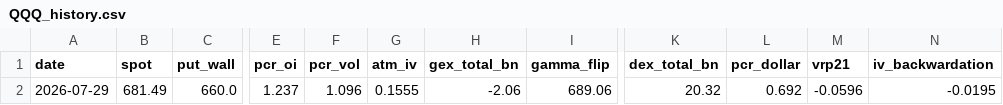
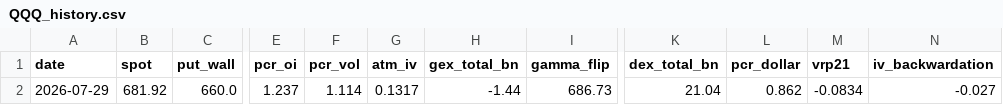
Before and after one commit to dsh0920-sys/Repository-name-options-dashboard, a CSV file: data/history/QQQ_history.csv, drawn as a sheet; only a part is shown, gaps mark what is left out; the diff names each change by its address in the sheet, - before the commit and + after, or states it on an @@ line.

```diff
--- a/data/history/QQQ_history.csv
+++ b/data/history/QQQ_history.csv
-B2 (spot): 681.49
+B2 (spot): 681.92
-F2 (pcr_vol): 1.096
+F2 (pcr_vol): 1.114
-G2 (atm_iv): 0.1555
+G2 (atm_iv): 0.1317
-H2 (gex_total_bn): -2.06
+H2 (gex_total_bn): -1.44
-I2 (gamma_flip): 689.06
+I2 (gamma_flip): 686.73
-K2 (dex_total_bn): 20.32
+K2 (dex_total_bn): 21.04
-L2 (pcr_dollar): 0.692
+L2 (pcr_dollar): 0.862
-M2 (vrp21): -0.0596
+M2 (vrp21): -0.0834
-N2 (iv_backwardation): -0.0195
+N2 (iv_backwardation): -0.027
```
Also changed, not shown: 47 other files.
